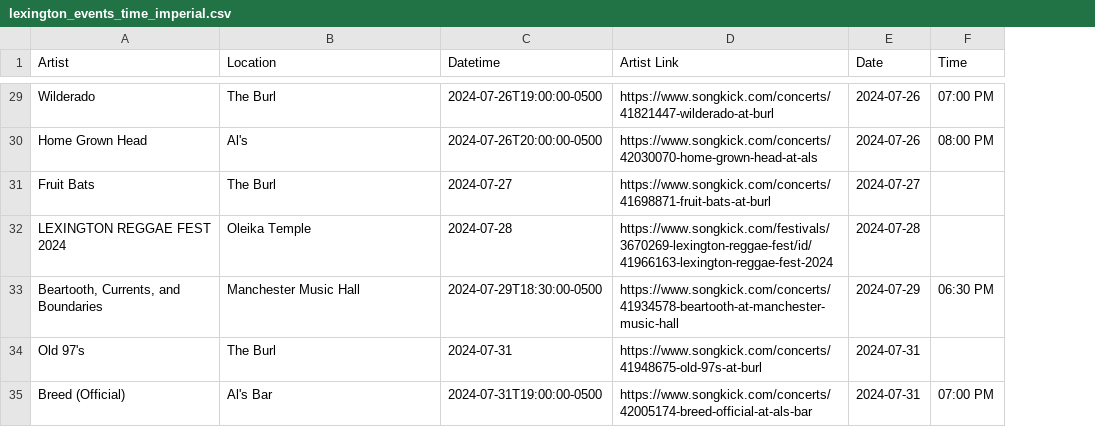
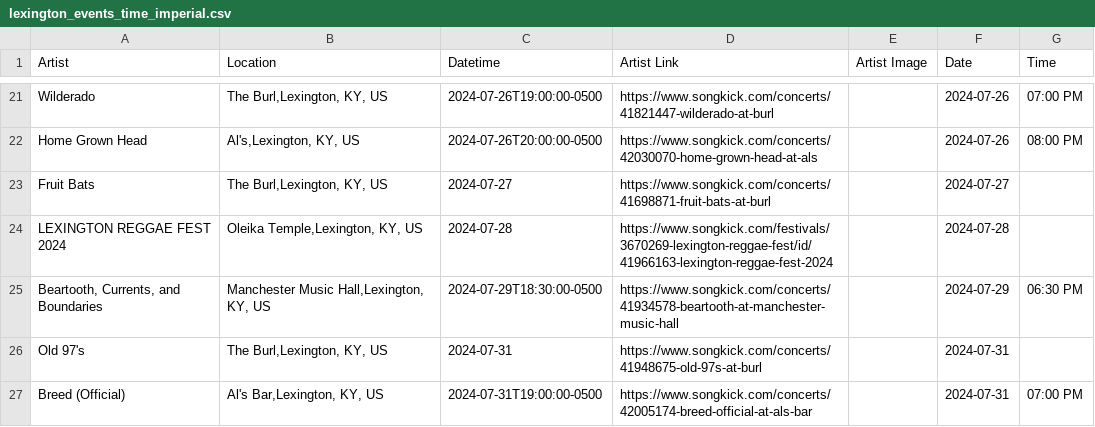
Before and after one commit to RealCaddish/GigMap, a CSV file: lexington_events_time_imperial.csv, drawn as a sheet; only a part is shown, gaps mark what is left out; addresses are those after the commit; the diff covers the shown part only; the diff names each change by its address in the sheet, - before the commit and + after, or states it on an @@ line.

Commit message:
corrected links to the urls for artists, adding geojson file used for uploading data to webmap, fixed imperial time conversion for timestamp

```diff
--- a/lexington_events_time_imperial.csv
+++ b/lexington_events_time_imperial.csv
+column E (Artist Image), empty
-B21 (Location): The Burl
+B21 (Location): The Burl,Lexington, KY, US
-B22 (Location): Al's
+B22 (Location): Al's,Lexington, KY, US
-B23 (Location): The Burl
+B23 (Location): The Burl,Lexington, KY, US
-B24 (Location): Oleika Temple
+B24 (Location): Oleika Temple,Lexington, KY, US
-B25 (Location): Manchester Music Hall
+B25 (Location): Manchester Music Hall,Lexington, KY, US
-B26 (Location): The Burl
+B26 (Location): The Burl,Lexington, KY, US
-B27 (Location): Al's Bar
+B27 (Location): Al's Bar,Lexington, KY, US
```
Also changed, not shown: 8 removed rows and 19 edited cells elsewhere in this file, lexington_events2.csv, 4 other files.
